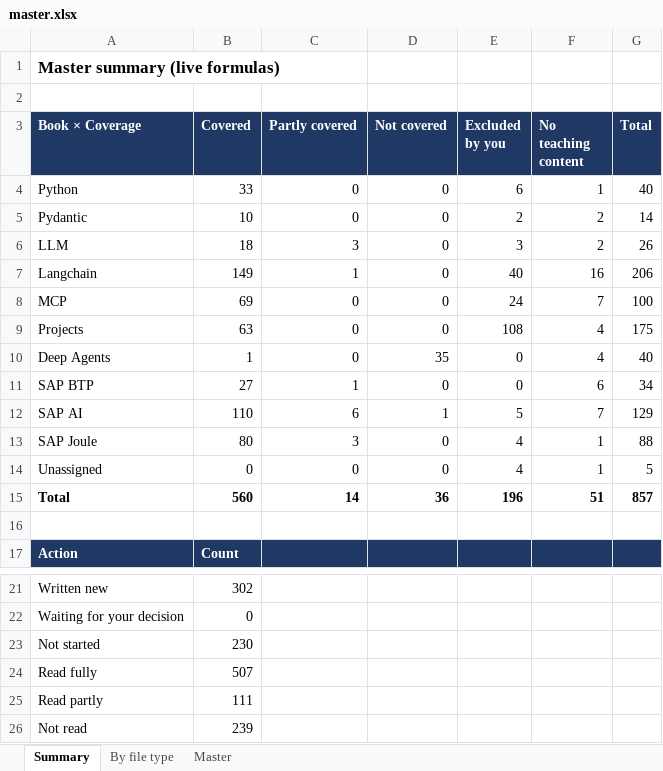
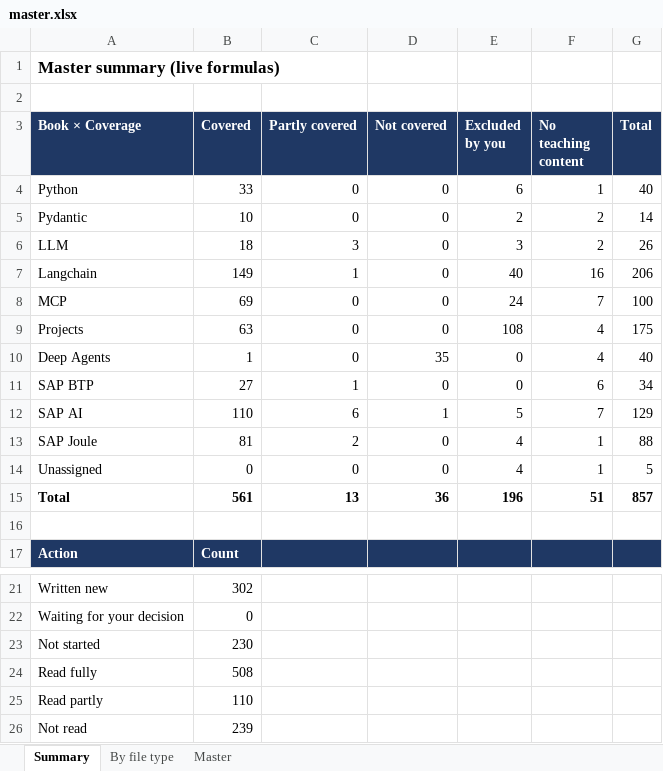
Before and after one commit to kiaanwankhede/MyNotes, an Excel workbook: master/master.xlsx, sheet Summary, drawn as a sheet; only a part is shown, gaps mark what is left out; values as stored, in another font and other column widths than the file's, no borders; the diff names each change by its address in the sheet, - before the commit and + after, or states it on an @@ line.

```diff
--- a/master/master.xlsx (sheet Summary)
+++ b/master/master.xlsx (sheet Summary)
-B13 (Covered): 80
+B13 (Covered): 81
-C13 (Partly covered): 3
+C13 (Partly covered): 2
-B15 (Covered): 560
+B15 (Covered): 561
-C15 (Partly covered): 14
+C15 (Partly covered): 13
-B24 (Covered): 507
+B24 (Covered): 508
-B25 (Covered): 111
+B25 (Covered): 110
```
Also changed, not shown: sheet Master, sheet By file type, 49 other files.
